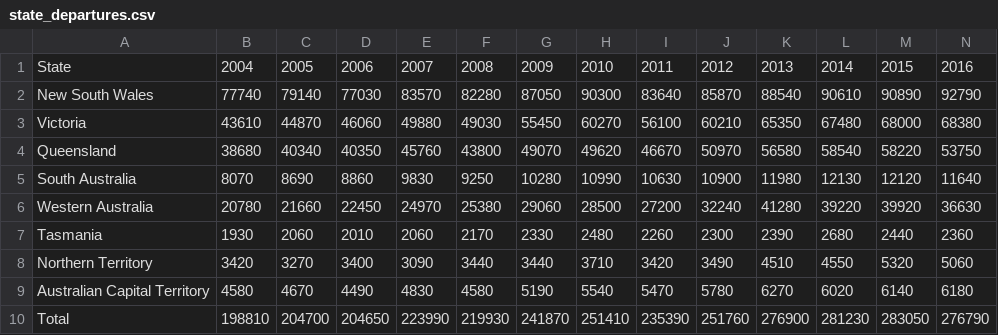
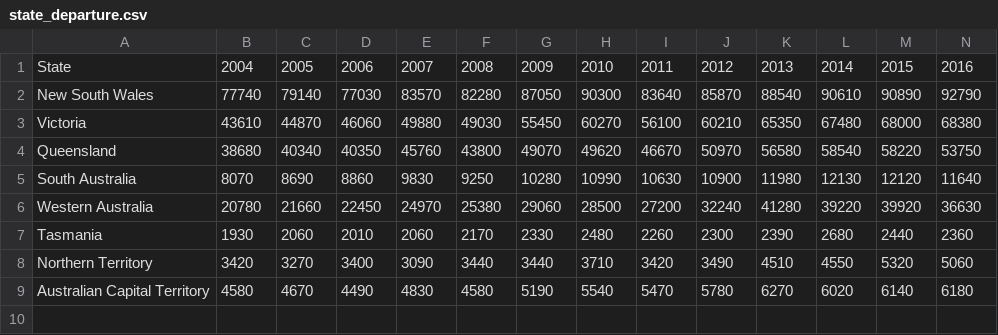
Before and after one commit to checkiejan/COS30045-Data-Visualization-Project, a CSV file: data/state_departure.csv (was data/state_departures.csv), drawn as a sheet; only a part is shown; rows hold the shown columns only; the diff names each change by its address in the sheet, - before the commit and + after, or states it on an @@ line.

```diff
--- a/data/state_departures.csv
+++ b/data/state_departure.csv
-row 10: Total | 198810 | 204700 | 204650 | 223990 | 219930 | 241870 | 251410 | 235390 | 251760 | 276900 | 281230 | 283050 | 276790
```
Also changed, not shown: data/state_arrive.csv, 5 other files.
